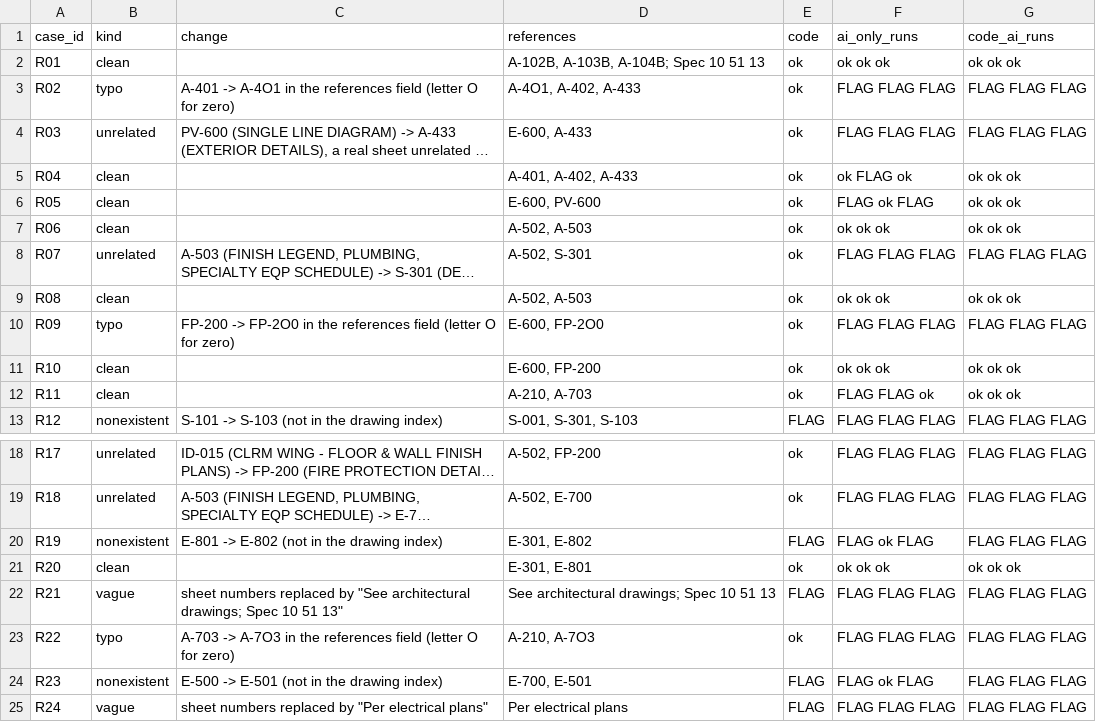
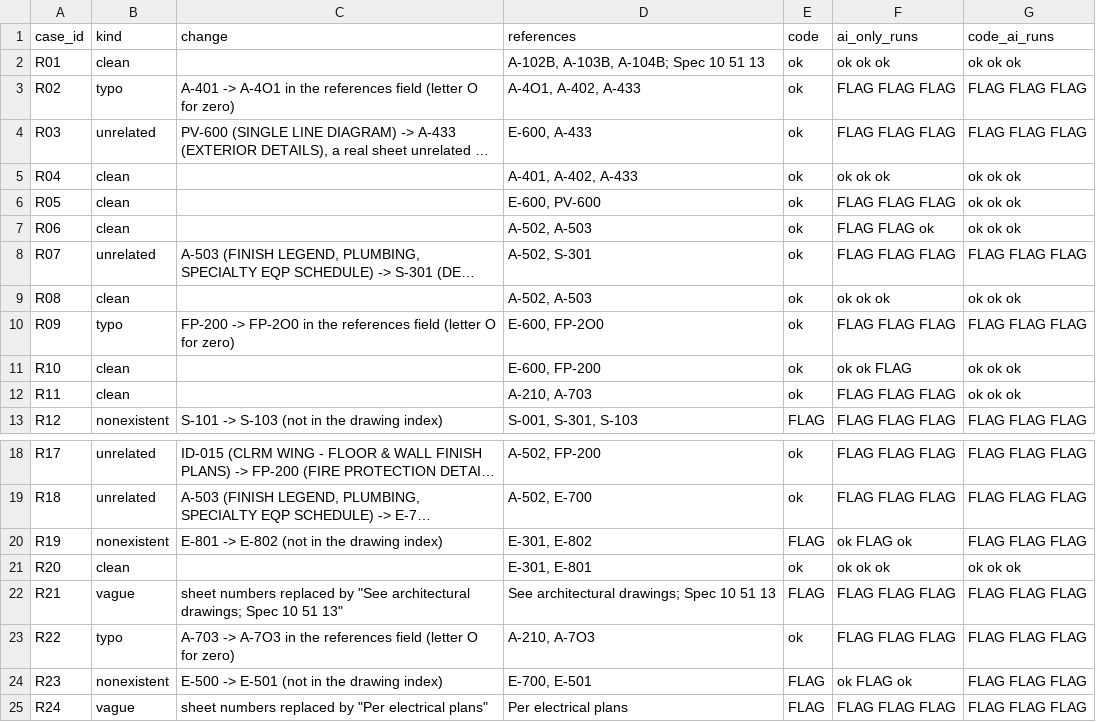
Before and after one commit to muhamed-hashi/INFO492-Team-8, a CSV file: team8-demo2/results/demo2_references/per_case.csv, drawn as a sheet; only a part is shown, gaps mark what is left out; long unchanged cells end in …; the diff names each change by its address in the sheet, - before the commit and + after, or states it on an @@ line.

```diff
--- a/team8-demo2/results/demo2_references/per_case.csv
+++ b/team8-demo2/results/demo2_references/per_case.csv
-F5 (ai_only_runs): ok FLAG ok
+F5 (ai_only_runs): ok ok ok
-F6 (ai_only_runs): FLAG ok FLAG
+F6 (ai_only_runs): FLAG FLAG FLAG
-F7 (ai_only_runs): ok ok ok
+F7 (ai_only_runs): FLAG FLAG ok
-F11 (ai_only_runs): ok ok ok
+F11 (ai_only_runs): ok ok FLAG
-F12 (ai_only_runs): FLAG FLAG ok
+F12 (ai_only_runs): FLAG FLAG FLAG
-F20 (ai_only_runs): FLAG ok FLAG
+F20 (ai_only_runs): ok FLAG ok
-F24 (ai_only_runs): FLAG ok FLAG
+F24 (ai_only_runs): ok FLAG ok
```
Also changed, not shown: team8-demo2/eval/labeler_B.csv, 10 other files.
